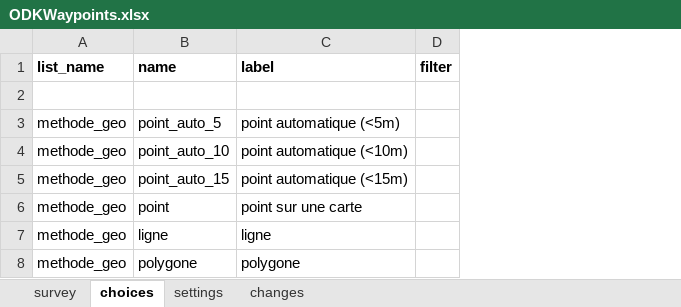
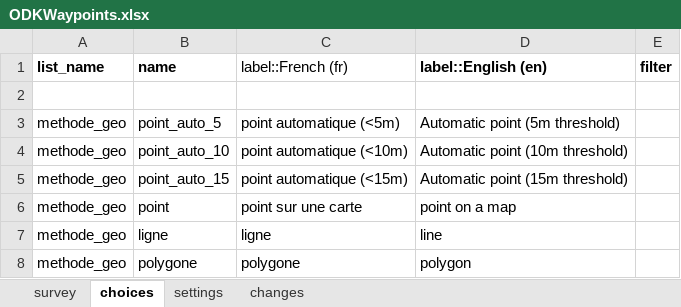
Before and after one commit to mathieubossaert/pl-pyodk, an Excel workbook: ODKWaypoints.xlsx, sheet choices, drawn as a sheet; values as stored, in another font and other column widths than the file's, no borders; the diff names each change by its address in the sheet, - before the commit and + after, or states it on an @@ line.

```diff
--- a/ODKWaypoints.xlsx (sheet choices)
+++ b/ODKWaypoints.xlsx (sheet choices)
+column D (label::English (en)), rows 3-8: Automatic point (5m threshold) | Automatic point (10m threshold) | Automatic point (15m threshold) | point on a map | line | polygon
-C1: label
+C1: label::French (fr)
-C1 bold: on
+C1 bold: off
```
Also changed, not shown: sheet survey, sheet settings, 3 other files.
